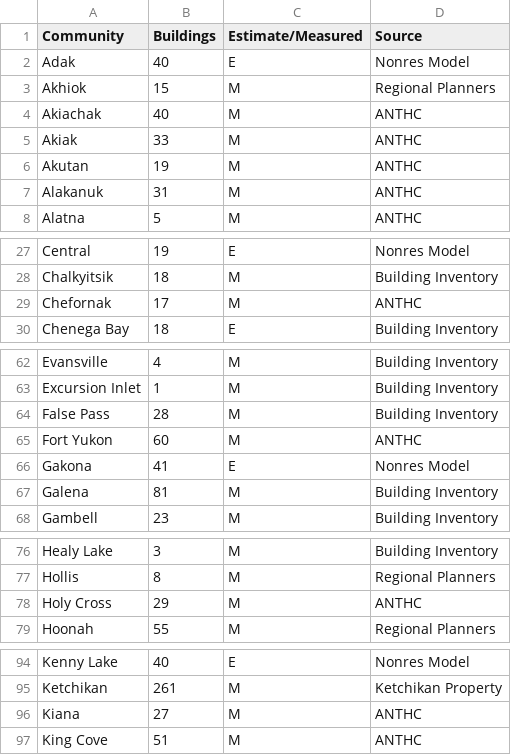
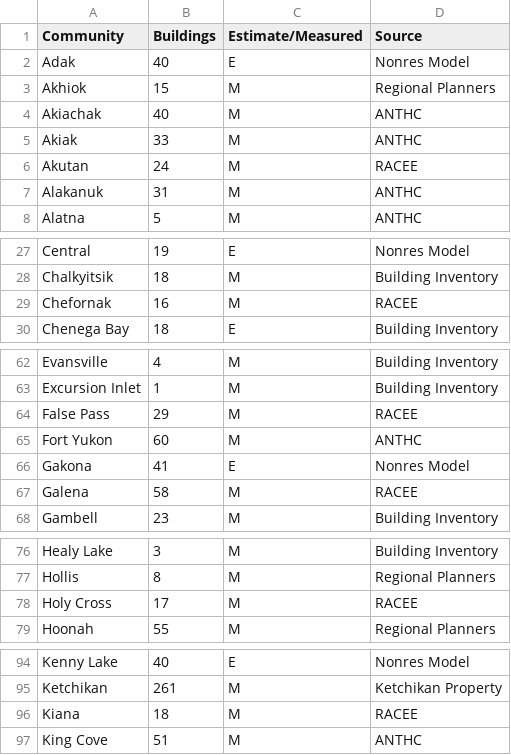
Before and after one commit to gina-alaska/alaska_affordable_energy_model-data, a CSV file: com_num_buildings.csv, drawn as a sheet; only a part is shown, gaps mark what is left out; the diff covers the shown part only.

Commit message:
updated data

```diff
--- a/com_num_buildings.csv
+++ b/com_num_buildings.csv
@@ -5,3 +5,3 @@ Akiachak,40,M,ANTHC
 Akiak,33,M,ANTHC
-Akutan,19,M,ANTHC
+Akutan,24,M,RACEE
 Alakanuk,31,M,ANTHC
@@ -28,3 +28,3 @@ Central,19,E,Nonres Model
 Chalkyitsik,18,M,Building Inventory
-Chefornak,17,M,ANTHC
+Chefornak,16,M,RACEE
 Chenega Bay,18,E,Building Inventory
@@ -63,6 +63,6 @@ Evansville,4,M,Building Inventory
 Excursion Inlet,1,M,Building Inventory
-False Pass,28,M,Building Inventory
+False Pass,29,M,RACEE
 Fort Yukon,60,M,ANTHC
 Gakona,41,E,Nonres Model
-Galena,81,M,Building Inventory
+Galena,58,M,RACEE
 Gambell,23,M,Building Inventory
@@ -77,3 +77,3 @@ Healy Lake,3,M,Building Inventory
 Hollis,8,M,Regional Planners
-Holy Cross,29,M,ANTHC
+Holy Cross,17,M,RACEE
 Hoonah,55,M,Regional Planners
@@ -95,3 +95,3 @@ Kenny Lake,40,E,Nonres Model
 Ketchikan,261,M,Ketchikan Property
-Kiana,27,M,ANTHC
+Kiana,18,M,RACEE
 King Cove,51,M,ANTHC
```
Also changed, not shown: 8 edited cells elsewhere in this file, community_list.csv, 2 other files.
